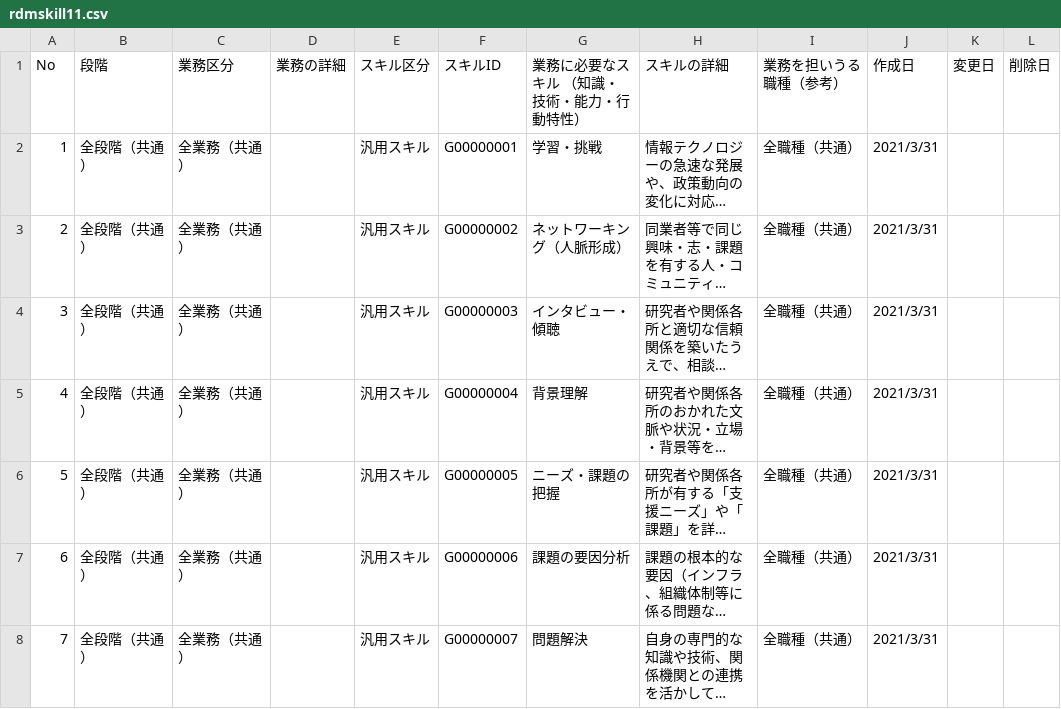
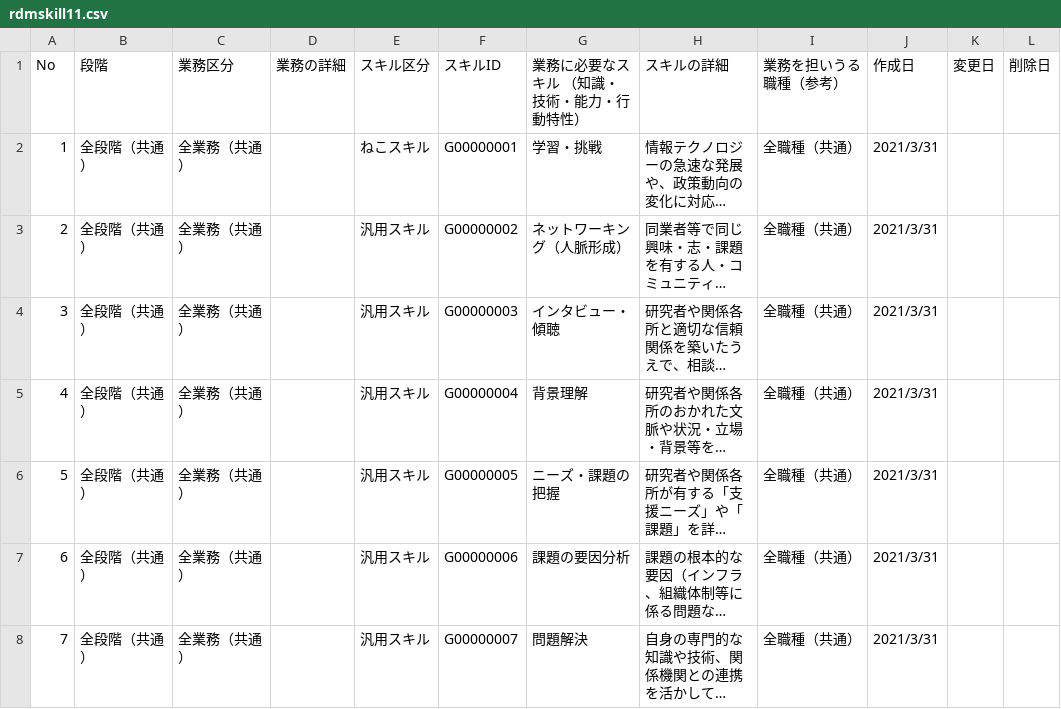
Before and after one commit to chikako0219/rdmtest, a CSV file: rdmskill11.csv, drawn as a sheet; only a part is shown; long unchanged cells end in …; the diff names each change by its address in the sheet, - before the commit and + after, or states it on an @@ line.

Commit message:
Update rdmskill11.csv

```diff
--- a/rdmskill11.csv
+++ b/rdmskill11.csv
-E2 (スキル区分): 汎用スキル
+E2 (スキル区分): ねこスキル
```
